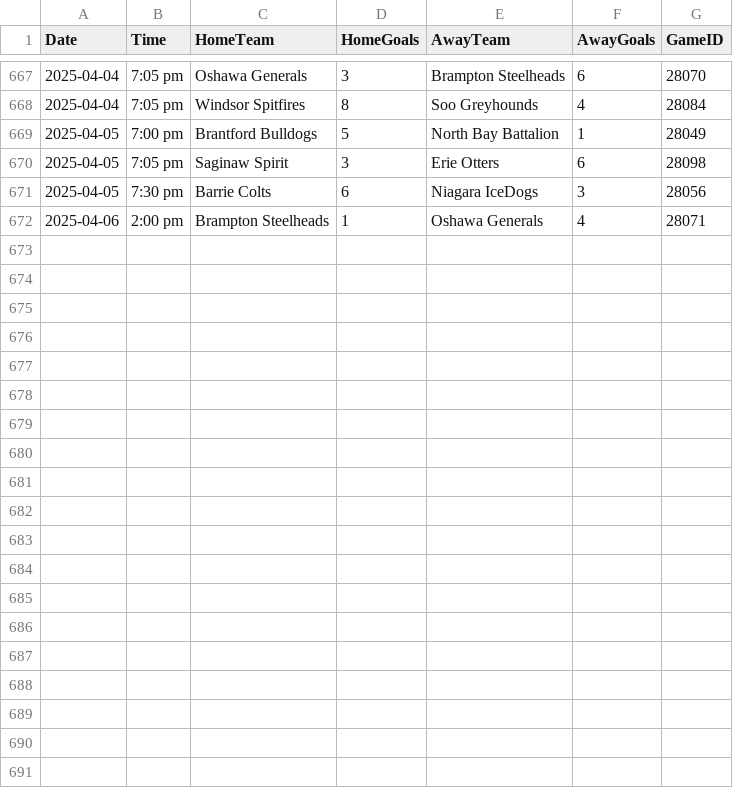
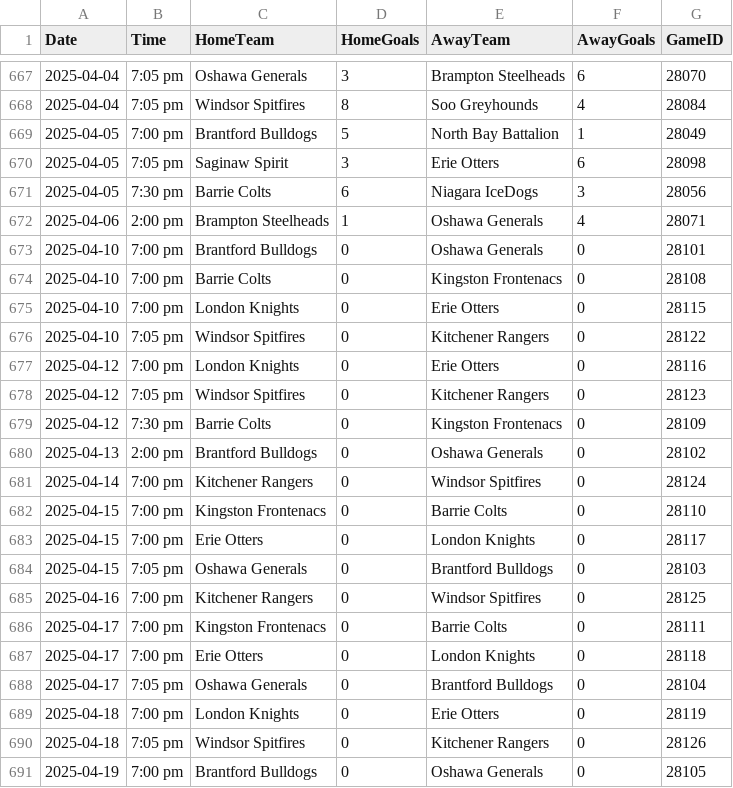
Before and after one commit to InsightDynamics/OHLStatHub, a CSV file: docs/OHL_SCHEDULE/OHL_Schedule_2024_2025.csv, drawn as a sheet; only a part is shown, gaps mark what is left out; the diff covers the shown part only.

```diff
--- a/docs/OHL_SCHEDULE/OHL_Schedule_2024_2025.csv
+++ b/docs/OHL_SCHEDULE/OHL_Schedule_2024_2025.csv
@@ -672 +672,20 @@ Date,Time,HomeTeam,HomeGoals,AwayTeam,AwayGoals,GameID
 2025-04-06,2:00 pm,Brampton Steelheads,1,Oshawa Generals,4,28071
+2025-04-10,7:00 pm,Brantford Bulldogs,0,Oshawa Generals,0,28101
+2025-04-10,7:00 pm,Barrie Colts,0,Kingston Frontenacs,0,28108
+2025-04-10,7:00 pm,London Knights,0,Erie Otters,0,28115
+2025-04-10,7:05 pm,Windsor Spitfires,0,Kitchener Rangers,0,28122
+2025-04-12,7:00 pm,London Knights,0,Erie Otters,0,28116
+2025-04-12,7:05 pm,Windsor Spitfires,0,Kitchener Rangers,0,28123
+2025-04-12,7:30 pm,Barrie Colts,0,Kingston Frontenacs,0,28109
+2025-04-13,2:00 pm,Brantford Bulldogs,0,Oshawa Generals,0,28102
+2025-04-14,7:00 pm,Kitchener Rangers,0,Windsor Spitfires,0,28124
+2025-04-15,7:00 pm,Kingston Frontenacs,0,Barrie Colts,0,28110
+2025-04-15,7:00 pm,Erie Otters,0,London Knights,0,28117
+2025-04-15,7:05 pm,Oshawa Generals,0,Brantford Bulldogs,0,28103
+2025-04-16,7:00 pm,Kitchener Rangers,0,Windsor Spitfires,0,28125
+2025-04-17,7:00 pm,Kingston Frontenacs,0,Barrie Colts,0,28111
+2025-04-17,7:00 pm,Erie Otters,0,London Knights,0,28118
+2025-04-17,7:05 pm,Oshawa Generals,0,Brantford Bulldogs,0,28104
+2025-04-18,7:00 pm,London Knights,0,Erie Otters,0,28119
+2025-04-18,7:05 pm,Windsor Spitfires,0,Kitchener Rangers,0,28126
+2025-04-19,7:00 pm,Brantford Bulldogs,0,Oshawa Generals,0,28105
```
Also changed, not shown: 9 added rows elsewhere in this file, 1 other file.
